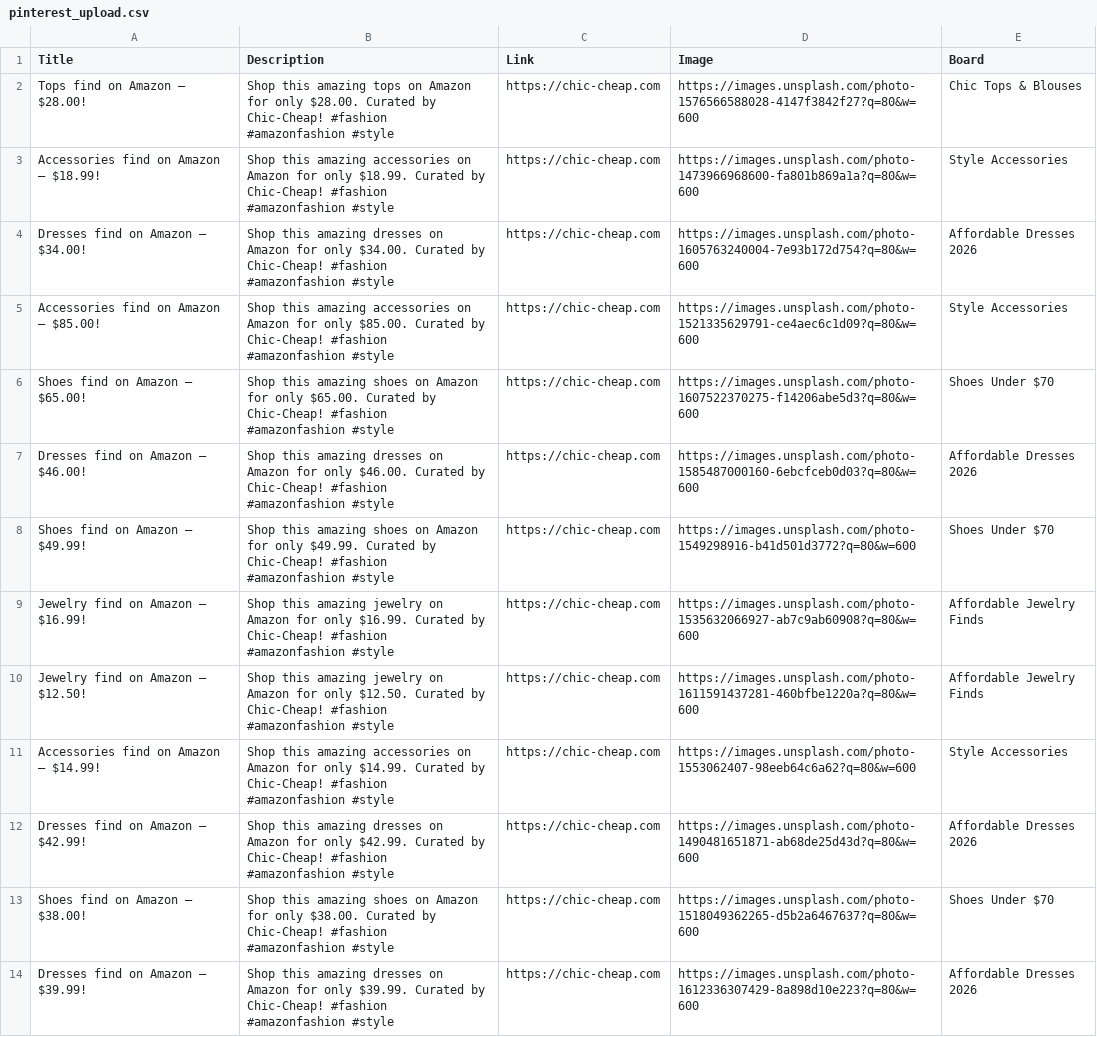
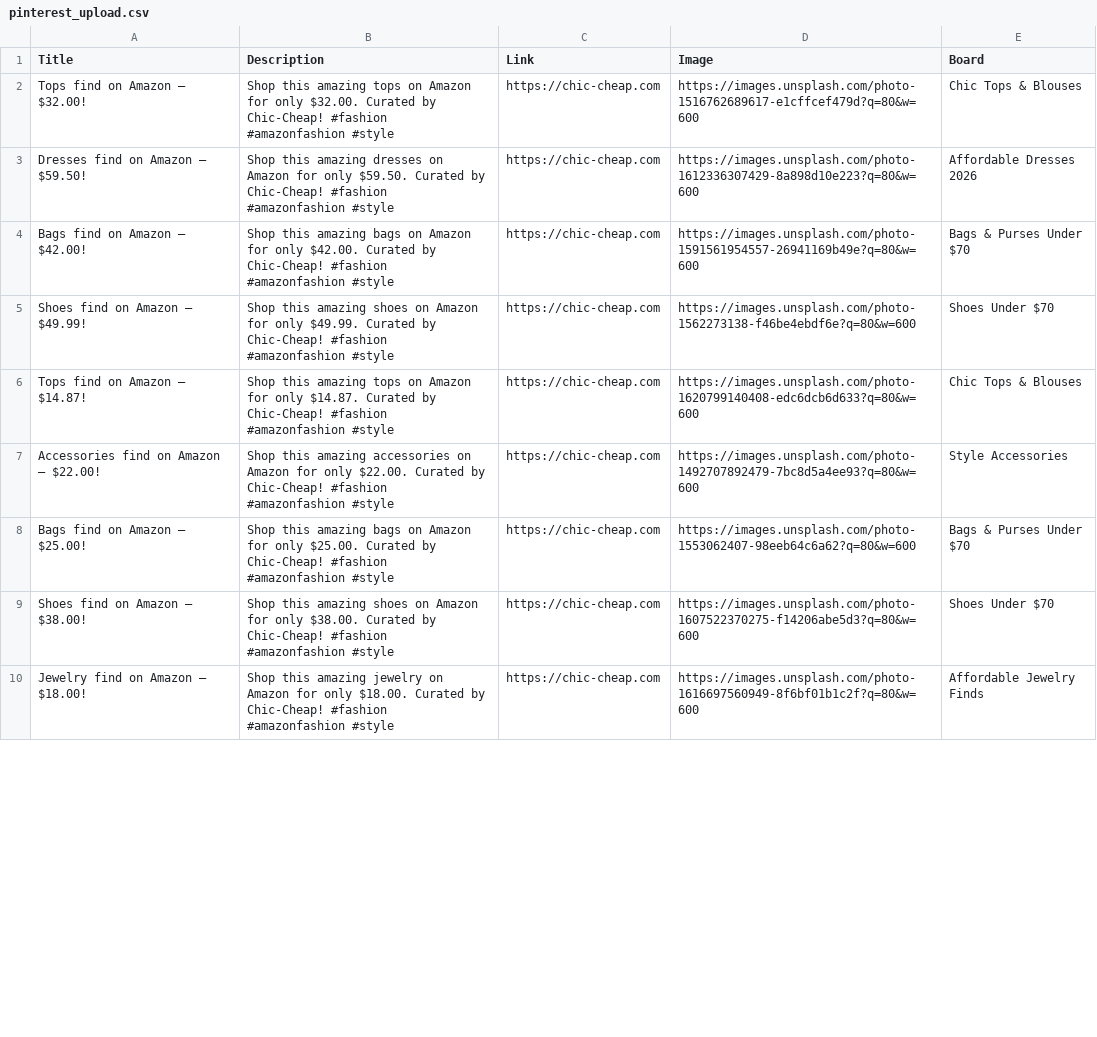
Before and after one commit to roccozoom/chic-cheap, a CSV file: pinterest_upload.csv, drawn as a sheet; only a part is shown; the diff covers the shown part only.

```diff
--- a/pinterest_upload.csv
+++ b/pinterest_upload.csv
@@ -1,14 +1,10 @@
 "Title","Description","Link","Image","Board"
-"Tops find on Amazon — $28.00!","Shop this amazing tops on Amazon for only $28.00. Curated by Chic-Cheap! #fashion #amazonfashion #style","https://chic-cheap.com","https://images.unsplash.com/photo-1576566588028-4147f3842f27?q=80&w=600","Chic Tops & Blouses"
-"Accessories find on Amazon — $18.99!","Shop this amazing accessories on Amazon for only $18.99. Curated by Chic-Cheap! #fashion #amazonfashion #style","https://chic-cheap.com","https://images.unsplash.com/photo-1473966968600-fa801b869a1a?q=80&w=600","Style Accessories"
-"Dresses find on Amazon — $34.00!","Shop this amazing dresses on Amazon for only $34.00. Curated by Chic-Cheap! #fashion #amazonfashion #style","https://chic-cheap.com","https://images.unsplash.com/photo-1605763240004-7e93b172d754?q=80&w=600","Affordable Dresses 2026"
-"Accessories find on Amazon — $85.00!","Shop this amazing accessories on Amazon for only $85.00. Curated by Chic-Cheap! #fashion #amazonfashion #style","https://chic-cheap.com","https://images.unsplash.com/photo-1521335629791-ce4aec6c1d09?q=80&w=600","Style Accessories"
-"Shoes find on Amazon — $65.00!","Shop this amazing shoes on Amazon for only $65.00. Curated by Chic-Cheap! #fashion #amazonfashion #style","https://chic-cheap.com","https://images.unsplash.com/photo-1607522370275-f14206abe5d3?q=80&w=600","Shoes Under $70"
-"Dresses find on Amazon — $46.00!","Shop this amazing dresses on Amazon for only $46.00. Curated by Chic-Cheap! #fashion #amazonfashion #style","https://chic-cheap.com","https://images.unsplash.com/photo-1585487000160-6ebcfceb0d03?q=80&w=600","Affordable Dresses 2026"
-"Shoes find on Amazon — $49.99!","Shop this amazing shoes on Amazon for only $49.99. Curated by Chic-Cheap! #fashion #amazonfashion #style","https://chic-cheap.com","https://images.unsplash.com/photo-1549298916-b41d501d3772?q=80&w=600","Shoes Under $70"
-"Jewelry find on Amazon — $16.99!","Shop this amazing jewelry on Amazon for only $16.99. Curated by Chic-Cheap! #fashion #amazonfashion #style","https://chic-cheap.com","https://images.unsplash.com/photo-1535632066927-ab7c9ab60908?q=80&w=600","Affordable Jewelry Finds"
-"Jewelry find on Amazon — $12.50!","Shop this amazing jewelry on Amazon for only $12.50. Curated by Chic-Cheap! #fashion #amazonfashion #style","https://chic-cheap.com","https://images.unsplash.com/photo-1611591437281-460bfbe1220a?q=80&w=600","Affordable Jewelry Finds"
-"Accessories find on Amazon — $14.99!","Shop this amazing accessories on Amazon for only $14.99. Curated by Chic-Cheap! #fashion #amazonfashion #style","https://chic-cheap.com","https://images.unsplash.com/photo-1553062407-98eeb64c6a62?q=80&w=600","Style Accessories"
-"Dresses find on Amazon — $42.99!","Shop this amazing dresses on Amazon for only $42.99. Curated by Chic-Cheap! #fashion #amazonfashion #style","https://chic-cheap.com","https://images.unsplash.com/photo-1490481651871-ab68de25d43d?q=80&w=600","Affordable Dresses 2026"
-"Shoes find on Amazon — $38.00!","Shop this amazing shoes on Amazon for only $38.00. Curated by Chic-Cheap! #fashion #amazonfashion #style","https://chic-cheap.com","https://images.unsplash.com/photo-1518049362265-d5b2a6467637?q=80&w=600","Shoes Under $70"
-"Dresses find on Amazon — $39.99!","Shop this amazing dresses on Amazon for only $39.99. Curated by Chic-Cheap! #fashion #amazonfashion #style","https://chic-cheap.com","https://images.unsplash.com/photo-1612336307429-8a898d10e223?q=80&w=600","Affordable Dresses 2026"
+"Tops find on Amazon — $32.00!","Shop this amazing tops on Amazon for only $32.00. Curated by Chic-Cheap! #fashion #amazonfashion #style","https://chic-cheap.com","https://images.unsplash.com/photo-1516762689617-e1cffcef479d?q=80&w=600","Chic Tops & Blouses"
+"Dresses find on Amazon — $59.50!","Shop this amazing dresses on Amazon for only $59.50. Curated by Chic-Cheap! #fashion #amazonfashion #style","https://chic-cheap.com","https://images.unsplash.com/photo-1612336307429-8a898d10e223?q=80&w=600","Affordable Dresses 2026"
+"Bags find on Amazon — $42.00!","Shop this amazing bags on Amazon for only $42.00. Curated by Chic-Cheap! #fashion #amazonfashion #style","https://chic-cheap.com","https://images.unsplash.com/photo-1591561954557-26941169b49e?q=80&w=600","Bags & Purses Under $70"
+"Shoes find on Amazon — $49.99!","Shop this amazing shoes on Amazon for only $49.99. Curated by Chic-Cheap! #fashion #amazonfashion #style","https://chic-cheap.com","https://images.unsplash.com/photo-1562273138-f46be4ebdf6e?q=80&w=600","Shoes Under $70"
+"Tops find on Amazon — $14.87!","Shop this amazing tops on Amazon for only $14.87. Curated by Chic-Cheap! #fashion #amazonfashion #style","https://chic-cheap.com","https://images.unsplash.com/photo-1620799140408-edc6dcb6d633?q=80&w=600","Chic Tops & Blouses"
+"Accessories find on Amazon — $22.00!","Shop this amazing accessories on Amazon for only $22.00. Curated by Chic-Cheap! #fashion #amazonfashion #style","https://chic-cheap.com","https://images.unsplash.com/photo-1492707892479-7bc8d5a4ee93?q=80&w=600","Style Accessories"
+"Bags find on Amazon — $25.00!","Shop this amazing bags on Amazon for only $25.00. Curated by Chic-Cheap! #fashion #amazonfashion #style","https://chic-cheap.com","https://images.unsplash.com/photo-1553062407-98eeb64c6a62?q=80&w=600","Bags & Purses Under $70"
+"Shoes find on Amazon — $38.00!","Shop this amazing shoes on Amazon for only $38.00. Curated by Chic-Cheap! #fashion #amazonfashion #style","https://chic-cheap.com","https://images.unsplash.com/photo-1607522370275-f14206abe5d3?q=80&w=600","Shoes Under $70"
+"Jewelry find on Amazon — $18.00!","Shop this amazing jewelry on Amazon for only $18.00. Curated by Chic-Cheap! #fashion #amazonfashion #style","https://chic-cheap.com","https://images.unsplash.com/photo-1616697560949-8f6bf01b1c2f?q=80&w=600","Affordable Jewelry Finds"
```
Also changed, not shown: 4 added rows and 9 edited cells elsewhere in this file, 4 other files.
